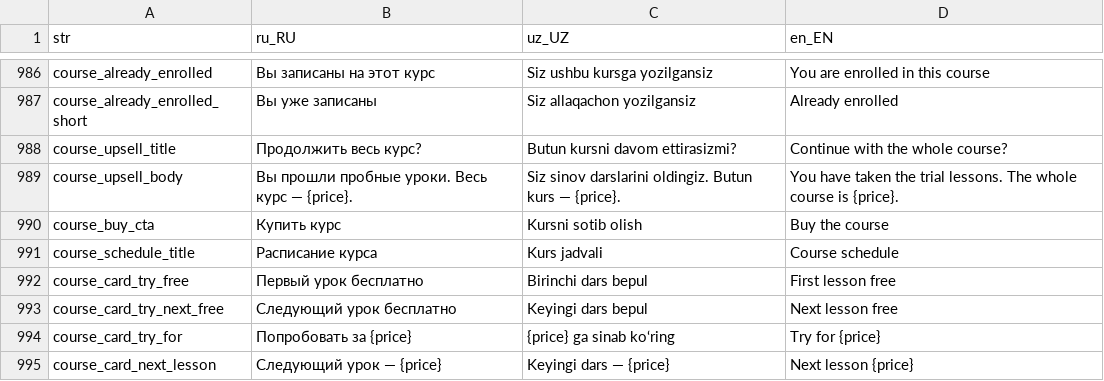
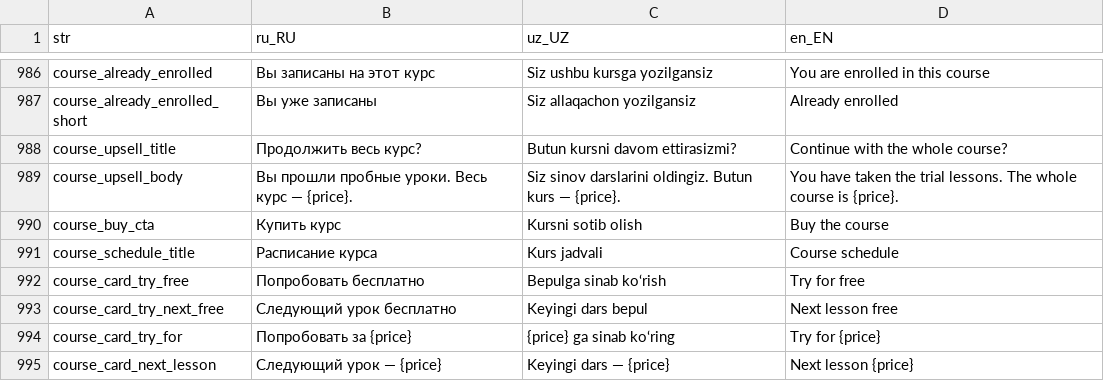
Before and after one commit to LUMI-PASS/lumi-mobile-app, a CSV file: assets/localization/translations.csv, drawn as a sheet; only a part is shown, gaps mark what is left out.

```diff
--- a/assets/localization/translations.csv
+++ b/assets/localization/translations.csv
@@ -991,3 +991,3 @@ course_buy_cta,Купить курс,Kursni sotib olish,Buy the course
 course_schedule_title,Расписание курса,Kurs jadvali,Course schedule
-course_card_try_free,Первый урок бесплатно,Birinchi dars bepul,First lesson free
+course_card_try_free,Попробовать бесплатно,Bepulga sinab ko‘rish,Try for free
 course_card_try_next_free,Следующий урок бесплатно,Keyingi dars bepul,Next lesson free
```
Also changed, not shown: 1 other file.
